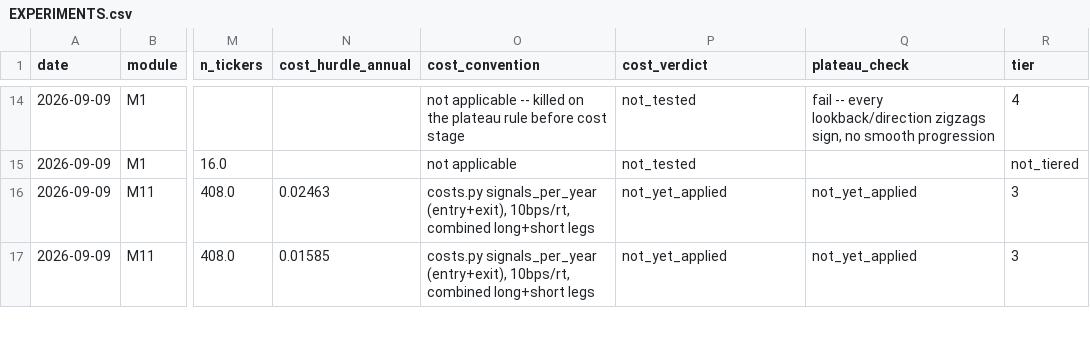
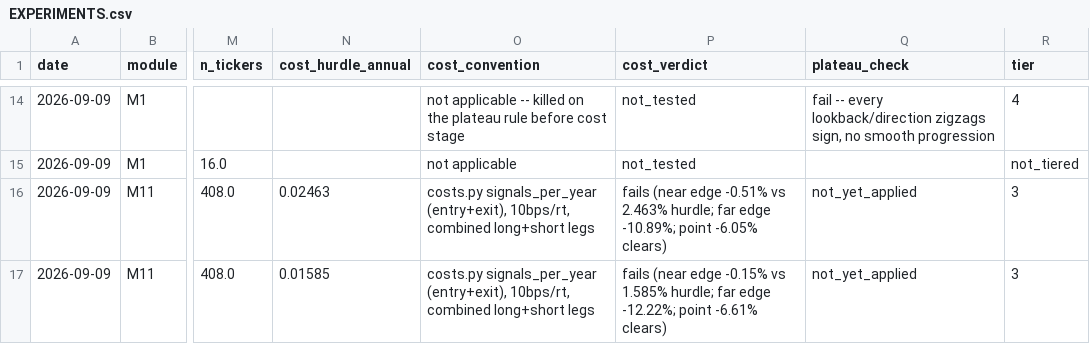
Before and after one commit to omerk1/stocks_analysis, a CSV file: docs/features/moving-averages/EXPERIMENTS.csv, drawn as a sheet; only a part is shown, gaps mark what is left out; the diff covers the shown part only; the diff names each change by its address in the sheet, - before the commit and + after, or states it on an @@ line.

Commit message:
M11: correct wrong annualization factor on the 5d secondary cell
dist_pct_sma_20_h5's gross edge was annualized with the 21d cells' x12
factor instead of the horizon-correct x50.4 -- found while deriving
cost-verdict-at-both-CI-ends numbers for the Tier 1/2/3 register, not by
re-auditing on suspicion. Audited every other cell in the study first:
M1 and M4 never tested a non-21d horizon at all (both hardcode
HORIZON = 21 in code and pre-registration text), so the bug cannot have
manifested there and doesn't appear in already-merged work. M11's other
non-21d cell (dist_pct_sma_20_h63) was affected only in an ephemeral,
never-recorded conversational comparison -- its actual stored record
(Tier 4, CI spans zero on both statistics) never depended on cost at all.

Corrected near-zero edge: -3.45%/yr (was -0.82%/yr) against an unchanged
2.466%/yr hurdle -- verified the turnover/hurdle computation is
horizon-independent (decile_turnover_hurdle reads the feature's own daily
rebalancing, never the return-horizon column), so only the numerator
needed the fix. This moves the cell from failing its CI-based cost test
to passing it.

PREREGISTRATION.md's M11 entry gets a dated correction addendum with the
wrong/corrected numbers, and states explicitly that tier is unchanged
(Tier 3 is capped by missing FDR/holdout infrastructure, not by cost --
clearing cost doesn't promote a cell) so this isn't later read as grounds
to move it. Also records why the correction shouldn't be read as stronger
evidence than it is: the shortest-horizon cell being the one that clears
cost is exactly the term-structure shape a short-term-reversal generator
(via the still-uncontrolled mom_1_0 confound) would produce, not
something specific to MA distance.

EXPERIMENTS.csv: dist_pct_sma_20_h5's outcome moves from
weak_not_cost_viable to weak_cost_viable. Also filled in cost_verdict for
all 7 M11 rows (was left at the stale not_yet_applied placeholder from
before tiering) -- needed for consistency now that the correction states
real verdicts, and the pending Tier 1/2/3 register will need the same
data. STATUS.md's M11 row corrected to match (it claimed all 5 Tier-3
cells fail cost, which the fix makes false for one of them).

Docs only, no code changes. 109 tests pass (unaffected).

```diff
--- a/docs/features/moving-averages/EXPERIMENTS.csv
+++ b/docs/features/moving-averages/EXPERIMENTS.csv
-P16 (cost_verdict): not_yet_applied
+P16 (cost_verdict): fails (near edge -0.51% vs 2.463% hurdle; far edge -10.89%; point -6.05% clears)
-P17 (cost_verdict): not_yet_applied
+P17 (cost_verdict): fails (near edge -0.15% vs 1.585% hurdle; far edge -12.22%; point -6.61% clears)
```
Also changed, not shown: 7 edited cells elsewhere in this file, 2 other files.
